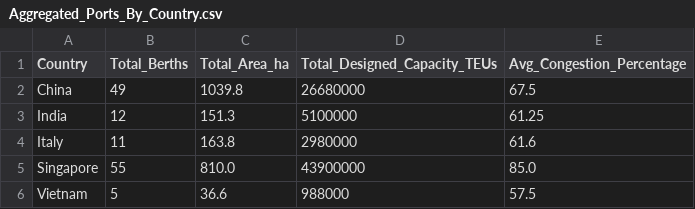
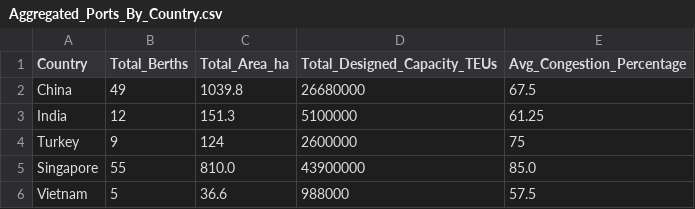
Before and after one commit to Yeesbae/Codesprint, a CSV file: Aggregated_Ports_By_Country.csv, drawn as a sheet; removed rows and columns are numbered as before the commit, all else as after; the diff names each change by its address in the sheet, - before the commit and + after, or states it on an @@ line.

```diff
--- a/Aggregated_Ports_By_Country.csv
+++ b/Aggregated_Ports_By_Country.csv
-row 4: Italy | 11 | 163.8 | 2980000 | 61.6
+row 4: Turkey | 9 | 124 | 2600000 | 75
```
Also changed, not shown: PSA_Ports_Data.csv, 6 other files.
